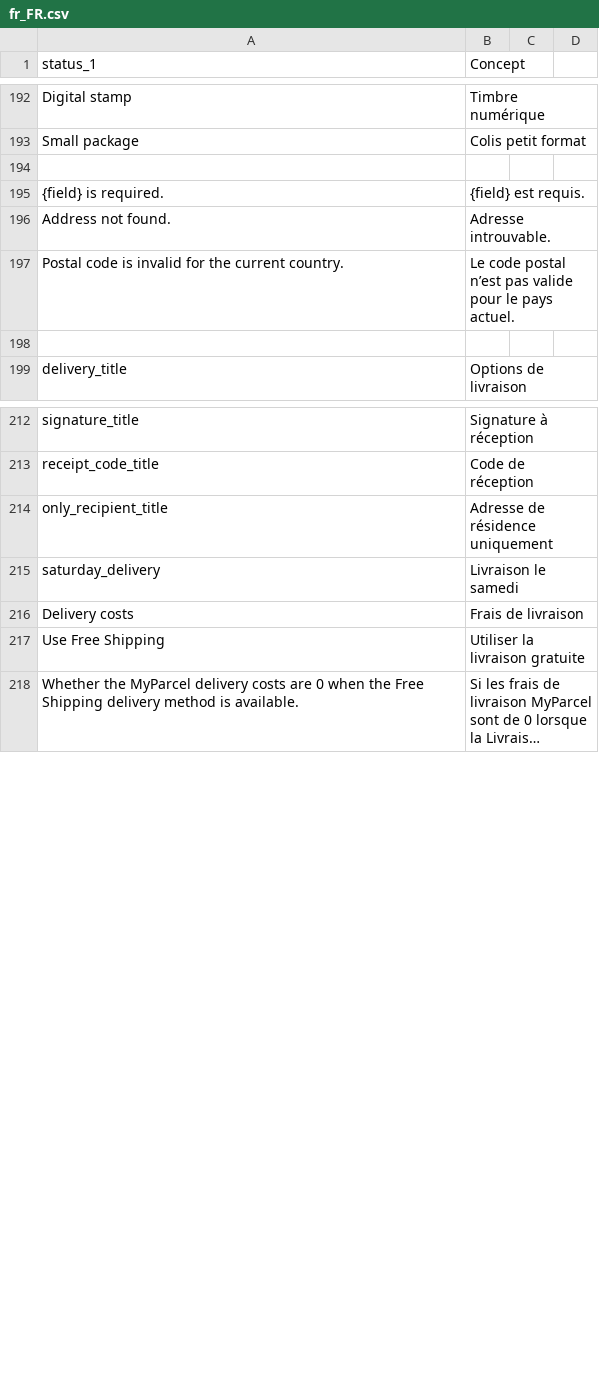
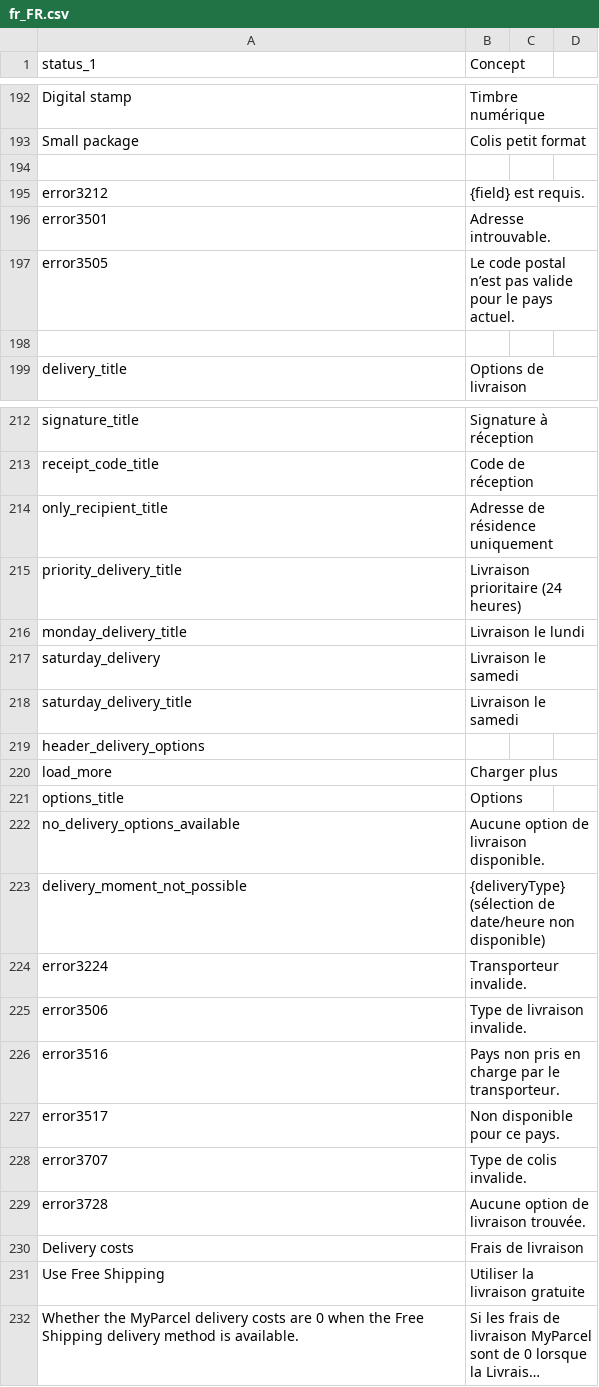
Before and after one commit to myparcelnl/magento, a CSV file: i18n/fr_FR.csv, drawn as a sheet; only a part is shown, gaps mark what is left out; long unchanged cells end in ….

```diff
--- a/i18n/fr_FR.csv
+++ b/i18n/fr_FR.csv
@@ -194,5 +194,5 @@ Small package,Colis petit format
 
-{field} is required.,{field} est requis.
-Address not found.,Adresse introuvable.
-Postal code is invalid for the current country.,Le code postal n’est pas valide pour le pays actuel.
+error3212,{field} est requis.
+error3501,Adresse introuvable.
+error3505,Le code postal n’est pas valide pour le pays actuel.
 
@@ -214,3 +214,17 @@ receipt_code_title, Code de réception
 only_recipient_title, Adresse de résidence uniquement
+priority_delivery_title, Livraison prioritaire (24 heures)
+monday_delivery_title, Livraison le lundi
 saturday_delivery, Livraison le samedi
+saturday_delivery_title, Livraison le samedi
+header_delivery_options,
+load_more, Charger plus
+options_title, Options
+no_delivery_options_available, Aucune option de livraison disponible.
+delivery_moment_not_possible, "{deliveryType} (sélection de date/heure non disponible)"
+error3224, Transporteur invalide.
+error3506, Type de livraison invalide.
+error3516, Pays non pris en charge par le transporteur.
+error3517, Non disponible pour ce pays.
+error3707, Type de colis invalide.
+error3728, Aucune option de livraison trouvée.
 Delivery costs,Frais de livraison
```
Also changed, not shown: i18n/en_US.csv, i18n/nl_NL.csv, 2 other files.
